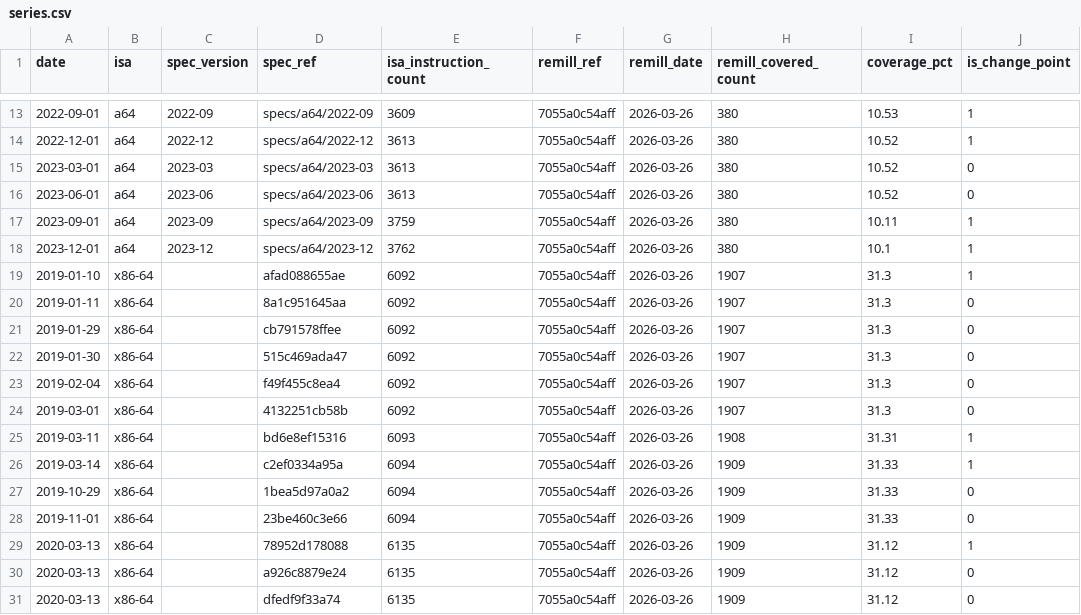
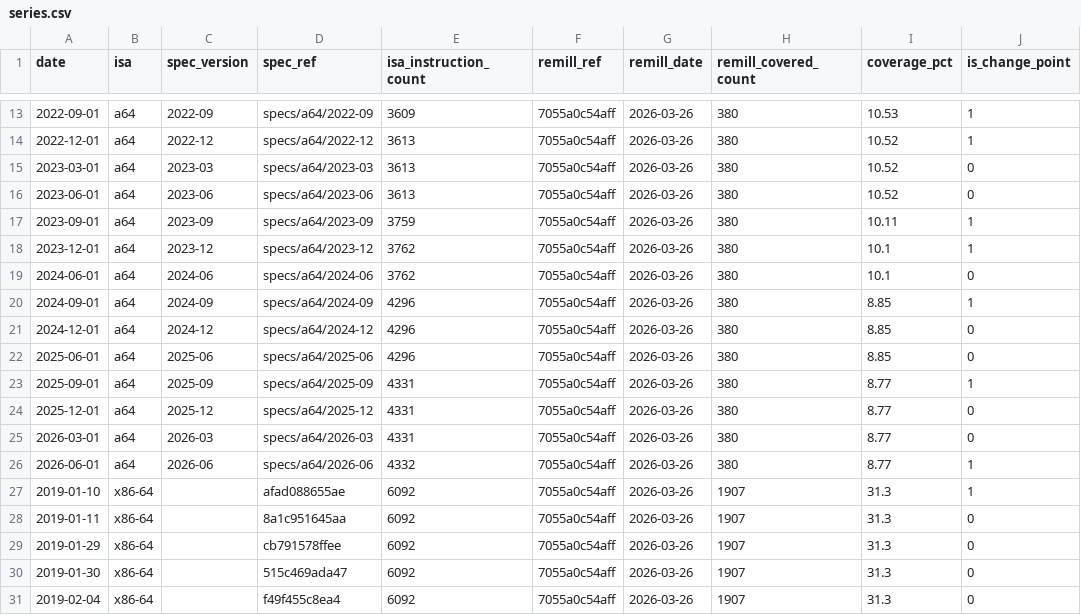
Before and after one commit to aehnh/translator-coverage-study, a CSV file: data/series.csv, drawn as a sheet; only a part is shown, gaps mark what is left out; the shorter side is filled out with more unchanged rows; the diff names each change by its address in the sheet, - before the commit and + after, or states it on an @@ line.

Commit message:
extend A64 series to 2026-06 and identify arch9.7 by release

```diff
--- a/data/series.csv
+++ b/data/series.csv
+row 19: 2024-06-01 | a64 | 2024-06 | specs/a64/2024-06 | 3762 | 7055a0c54aff | 2026-03-26 | 380 | 10.1 | 0
+row 20: 2024-09-01 | a64 | 2024-09 | specs/a64/2024-09 | 4296 | 7055a0c54aff | 2026-03-26 | 380 | 8.85 | 1
+row 21: 2024-12-01 | a64 | 2024-12 | specs/a64/2024-12 | 4296 | 7055a0c54aff | 2026-03-26 | 380 | 8.85 | 0
+row 22: 2025-06-01 | a64 | 2025-06 | specs/a64/2025-06 | 4296 | 7055a0c54aff | 2026-03-26 | 380 | 8.85 | 0
+row 23: 2025-09-01 | a64 | 2025-09 | specs/a64/2025-09 | 4331 | 7055a0c54aff | 2026-03-26 | 380 | 8.77 | 1
+row 24: 2025-12-01 | a64 | 2025-12 | specs/a64/2025-12 | 4331 | 7055a0c54aff | 2026-03-26 | 380 | 8.77 | 0
+row 25: 2026-03-01 | a64 | 2026-03 | specs/a64/2026-03 | 4331 | 7055a0c54aff | 2026-03-26 | 380 | 8.77 | 0
+row 26: 2026-06-01 | a64 | 2026-06 | specs/a64/2026-06 | 4332 | 7055a0c54aff | 2026-03-26 | 380 | 8.77 | 1
```
Also changed, not shown: data/series_remill_contemporaneous.csv, 15 other files.
